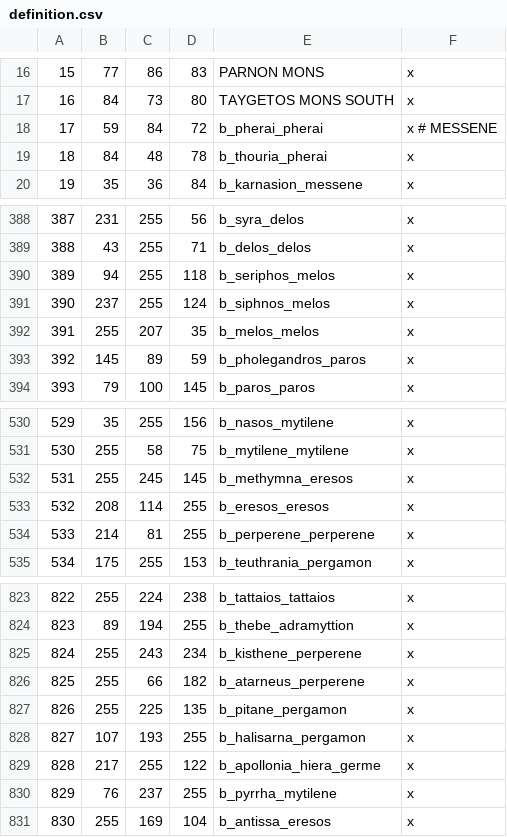
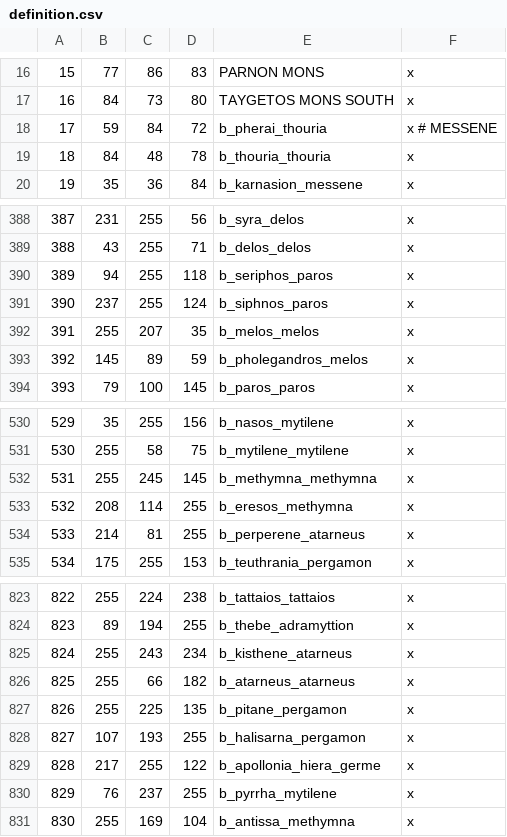
Before and after one commit to rickinator9/ApotheosisTheHellenisticAge, a CSV file: map_data/definition.csv, drawn as a sheet; only a part is shown, gaps mark what is left out; the diff covers the shown part only.

```diff
--- a/map_data/definition.csv
+++ b/map_data/definition.csv
@@ -17,4 +17,4 @@
 16;84;73;80;TAYGETOS MONS SOUTH;x
-17;59;84;72;b_pherai_pherai;x # MESSENE
-18;84;48;78;b_thouria_pherai;x
+17;59;84;72;b_pherai_thouria;x # MESSENE
+18;84;48;78;b_thouria_thouria;x
 19;35;36;84;b_karnasion_messene;x
@@ -389,6 +389,6 @@
 388;43;255;71;b_delos_delos;x
-389;94;255;118;b_seriphos_melos;x
-390;237;255;124;b_siphnos_melos;x
+389;94;255;118;b_seriphos_paros;x
+390;237;255;124;b_siphnos_paros;x
 391;255;207;35;b_melos_melos;x
-392;145;89;59;b_pholegandros_paros;x
+392;145;89;59;b_pholegandros_melos;x
 393;79;100;145;b_paros_paros;x
@@ -531,5 +531,5 @@
 530;255;58;75;b_mytilene_mytilene;x
-531;255;245;145;b_methymna_eresos;x
-532;208;114;255;b_eresos_eresos;x
-533;214;81;255;b_perperene_perperene;x
+531;255;245;145;b_methymna_methymna;x
+532;208;114;255;b_eresos_methymna;x
+533;214;81;255;b_perperene_atarneus;x
 534;175;255;153;b_teuthrania_pergamon;x
@@ -824,4 +824,4 @@
 823;89;194;255;b_thebe_adramyttion;x
-824;255;243;234;b_kisthene_perperene;x
-825;255;66;182;b_atarneus_perperene;x
+824;255;243;234;b_kisthene_atarneus;x
+825;255;66;182;b_atarneus_atarneus;x
 826;255;225;135;b_pitane_pergamon;x
@@ -830,2 +830,2 @@
 829;76;237;255;b_pyrrha_mytilene;x
-830;255;169;104;b_antissa_eresos;x
+830;255;169;104;b_antissa_methymna;x
```
Also changed, not shown: 22 edited cells elsewhere in this file, 19 other files.
